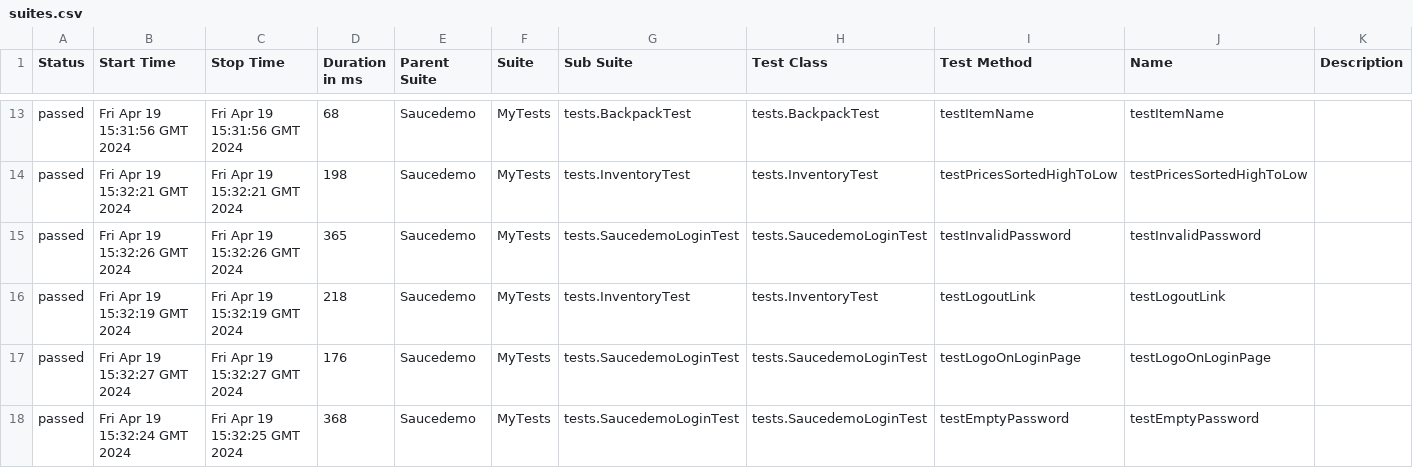
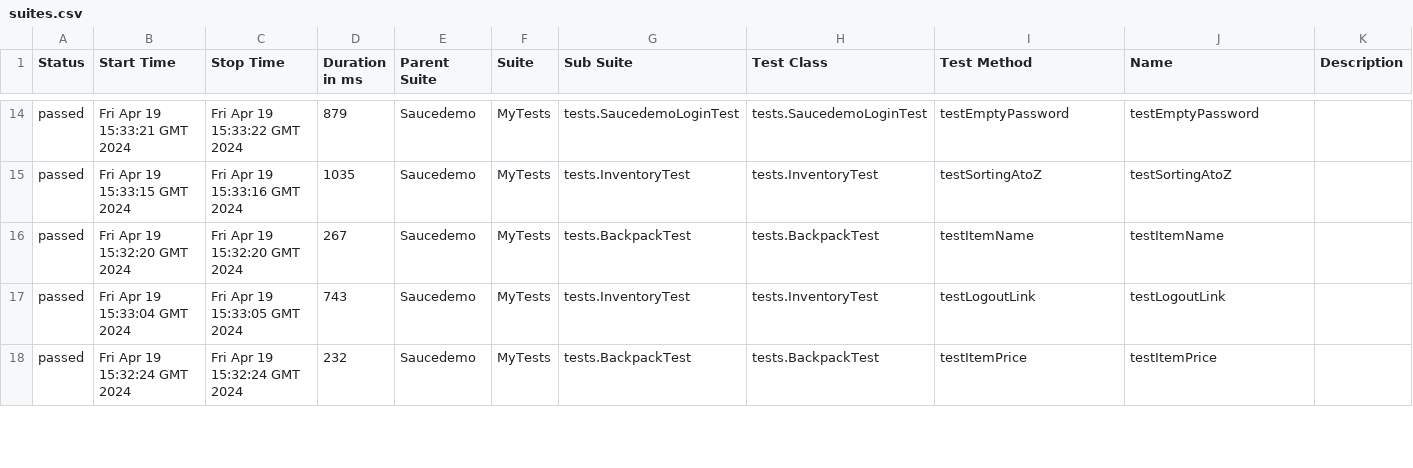
Before and after one commit to Ksu0007/Saucedemo, a CSV file: 40/data/suites.csv, drawn as a sheet; only a part is shown, gaps mark what is left out; the diff covers the shown part only.

```diff
--- a/40/data/suites.csv
+++ b/40/data/suites.csv
@@ -13,6 +14,5 @@
-"passed","Fri Apr 19 15:31:56 GMT 2024","Fri Apr 19 15:31:56 GMT 2024","68","Saucedemo","MyTests","tests.BackpackTest","tests.BackpackTest","testItemName","testItemName",""
-"passed","Fri Apr 19 15:32:21 GMT 2024","Fri Apr 19 15:32:21 GMT 2024","198","Saucedemo","MyTests","tests.InventoryTest","tests.InventoryTest","testPricesSortedHighToLow","testPricesSortedHighToLow",""
-"passed","Fri Apr 19 15:32:26 GMT 2024","Fri Apr 19 15:32:26 GMT 2024","365","Saucedemo","MyTests","tests.SaucedemoLoginTest","tests.SaucedemoLoginTest","testInvalidPassword","testInvalidPassword",""
-"passed","Fri Apr 19 15:32:19 GMT 2024","Fri Apr 19 15:32:19 GMT 2024","218","Saucedemo","MyTests","tests.InventoryTest","tests.InventoryTest","testLogoutLink","testLogoutLink",""
-"passed","Fri Apr 19 15:32:27 GMT 2024","Fri Apr 19 15:32:27 GMT 2024","176","Saucedemo","MyTests","tests.SaucedemoLoginTest","tests.SaucedemoLoginTest","testLogoOnLoginPage","testLogoOnLoginPage",""
-"passed","Fri Apr 19 15:32:24 GMT 2024","Fri Apr 19 15:32:25 GMT 2024","368","Saucedemo","MyTests","tests.SaucedemoLoginTest","tests.SaucedemoLoginTest","testEmptyPassword","testEmptyPassword",""
+"passed","Fri Apr 19 15:33:21 GMT 2024","Fri Apr 19 15:33:22 GMT 2024","879","Saucedemo","MyTests","tests.SaucedemoLoginTest","tests.SaucedemoLoginTest","testEmptyPassword","testEmptyPassword",""
+"passed","Fri Apr 19 15:33:15 GMT 2024","Fri Apr 19 15:33:16 GMT 2024","1035","Saucedemo","MyTests","tests.InventoryTest","tests.InventoryTest","testSortingAtoZ","testSortingAtoZ",""
+"passed","Fri Apr 19 15:32:20 GMT 2024","Fri Apr 19 15:32:20 GMT 2024","267","Saucedemo","MyTests","tests.BackpackTest","tests.BackpackTest","testItemName","testItemName",""
+"passed","Fri Apr 19 15:33:04 GMT 2024","Fri Apr 19 15:33:05 GMT 2024","743","Saucedemo","MyTests","tests.InventoryTest","tests.InventoryTest","testLogoutLink","testLogoutLink",""
+"passed","Fri Apr 19 15:32:24 GMT 2024","Fri Apr 19 15:32:24 GMT 2024","232","Saucedemo","MyTests","tests.BackpackTest","tests.BackpackTest","testItemPrice","testItemPrice",""
```
Also changed, not shown: 2 added rows, 1 removed row and 71 edited cells elsewhere in this file, 56 other files.
